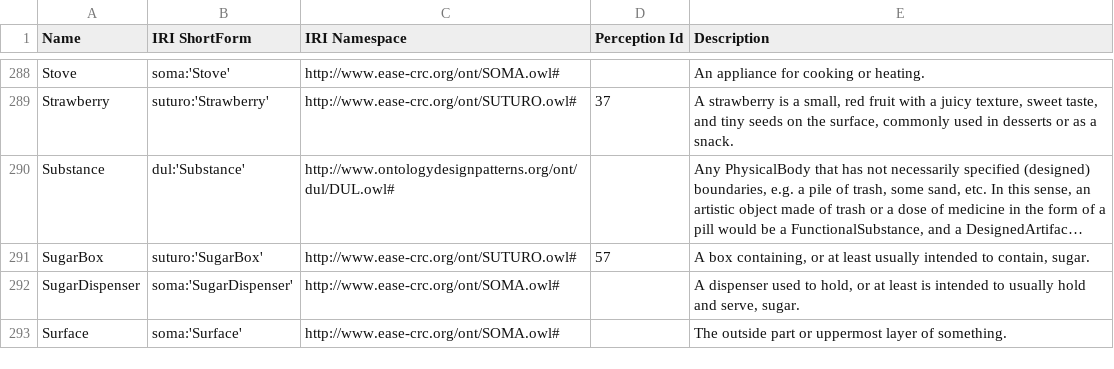
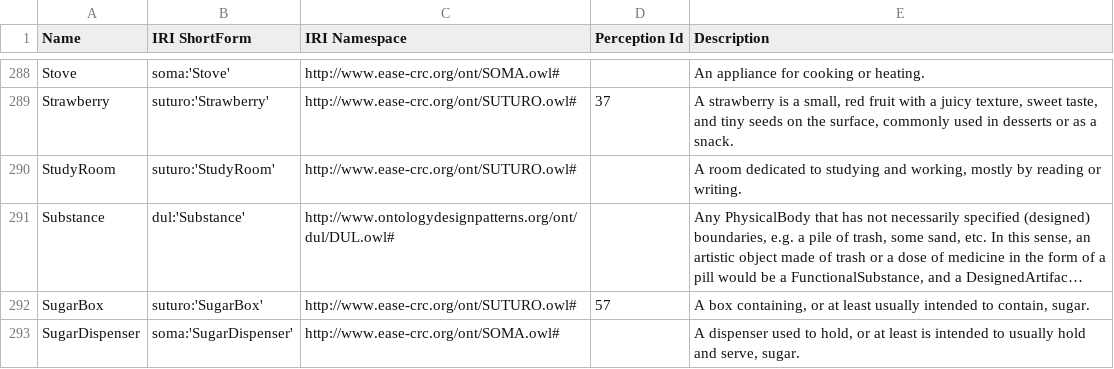
Before and after one commit to SUTURO/suturo_knowledge, a CSV file: docs/objects/owl2anything/output/suturo_objects.csv, drawn as a sheet; only a part is shown, gaps mark what is left out; the shorter side is filled out with more unchanged rows; long unchanged cells end in …; the diff names each change by its address in the sheet, - before the commit and + after, or states it on an @@ line.

Commit message:
Updated SUTURO Objects to 565c0d1 (owl2anything:68 :rocket:)

```diff
--- a/docs/objects/owl2anything/output/suturo_objects.csv
+++ b/docs/objects/owl2anything/output/suturo_objects.csv
+row 290: StudyRoom | suturo:'StudyRoom' | http://www.ease-crc.org/ont/SUTURO.owl# |  | A room dedicated to studying and working, mostly by reading or writing.
```
